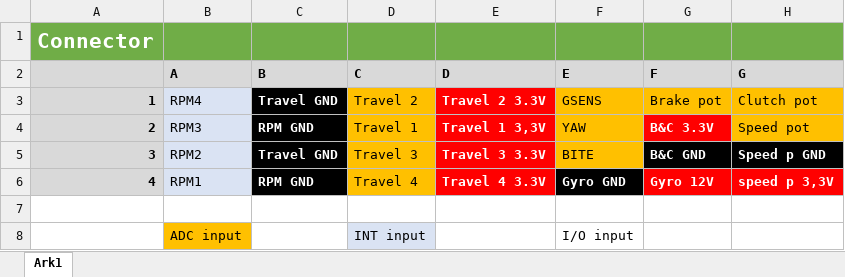
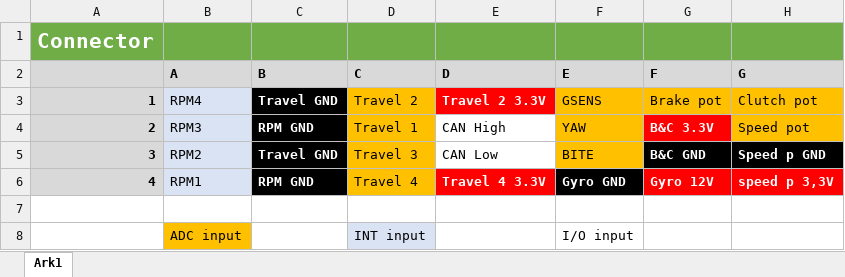
Before and after one commit to UnicornRaceEngineering/g5-pcb, an Excel workbook: STM32F407 era/Traction control modul/pinout.xlsx, sheet Ark1, drawn as a sheet; only a part is shown; values as stored, in another font and other column widths than the file's, no borders; the diff names each change by its address in the sheet, - before the commit and + after, or states it on an @@ line.

```diff
--- a/STM32F407 era/Traction control modul/pinout.xlsx (sheet Ark1)
+++ b/STM32F407 era/Traction control modul/pinout.xlsx (sheet Ark1)
-E4 (D): Travel 1 3,3V
+E4 (D): CAN High
@@ E4:E5 fill: #FF0000 → none, bold: on → off, text colour: #FFFFFF → black @@
-E5 (D): Travel 3 3.3V
+E5 (D): CAN Low
```
Also changed, not shown: 3 other files.
